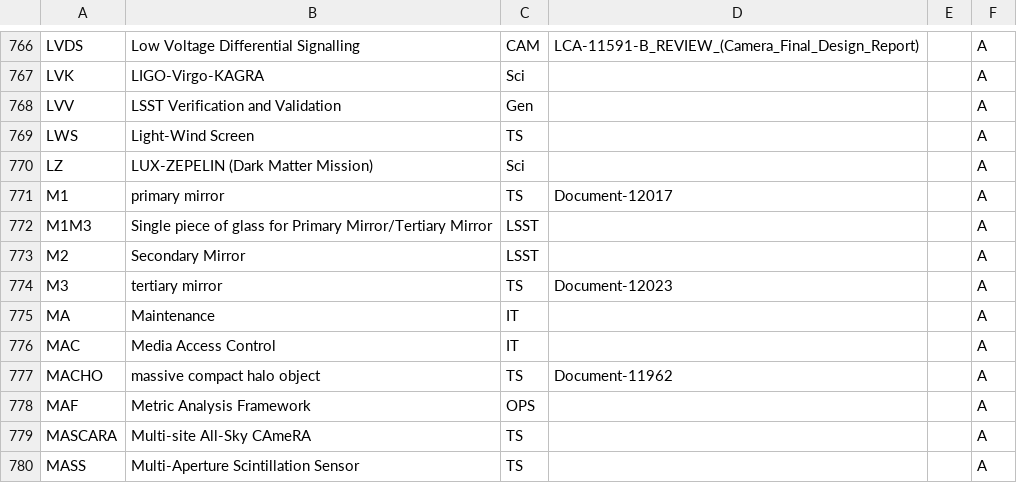
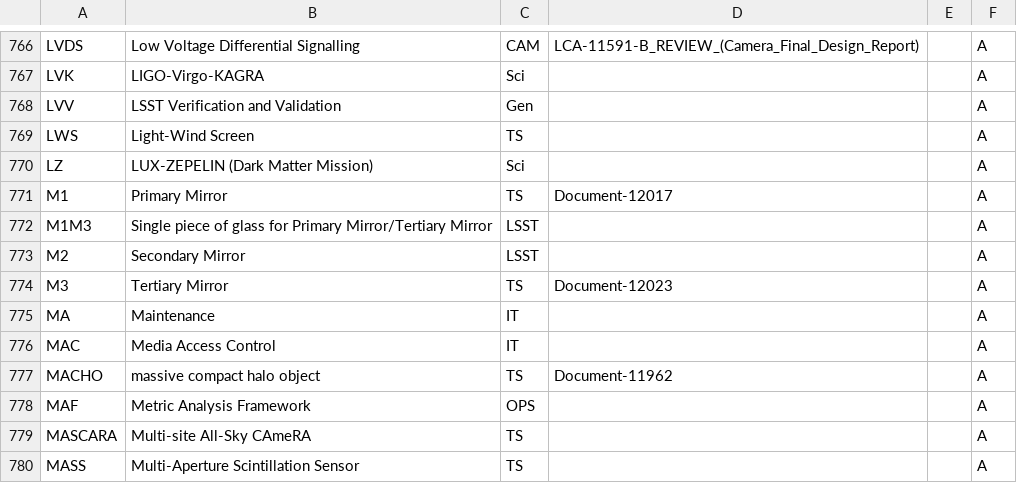
Before and after one commit to lsst/lsst-texmf, a CSV file: etc/glossarydefs.csv, drawn as a sheet; only a part is shown, gaps mark what is left out.

Commit message:
Fix M1 and M3 acronym description capitalization

```diff
--- a/etc/glossarydefs.csv
+++ b/etc/glossarydefs.csv
@@ -770,6 +770,6 @@ LWS,Light-Wind Screen,TS,,,A
 LZ,LUX-ZEPELIN (Dark Matter Mission),Sci,,,A
-M1,primary mirror,TS,Document-12017,,A
+M1,Primary Mirror,TS,Document-12017,,A
 M1M3,Single piece of glass for Primary Mirror/Tertiary Mirror,LSST,,,A
 M2,Secondary Mirror,LSST,,,A
-M3,tertiary mirror,TS,Document-12023,,A
+M3,Tertiary Mirror,TS,Document-12023,,A
 MA,Maintenance,IT,,,A
```
